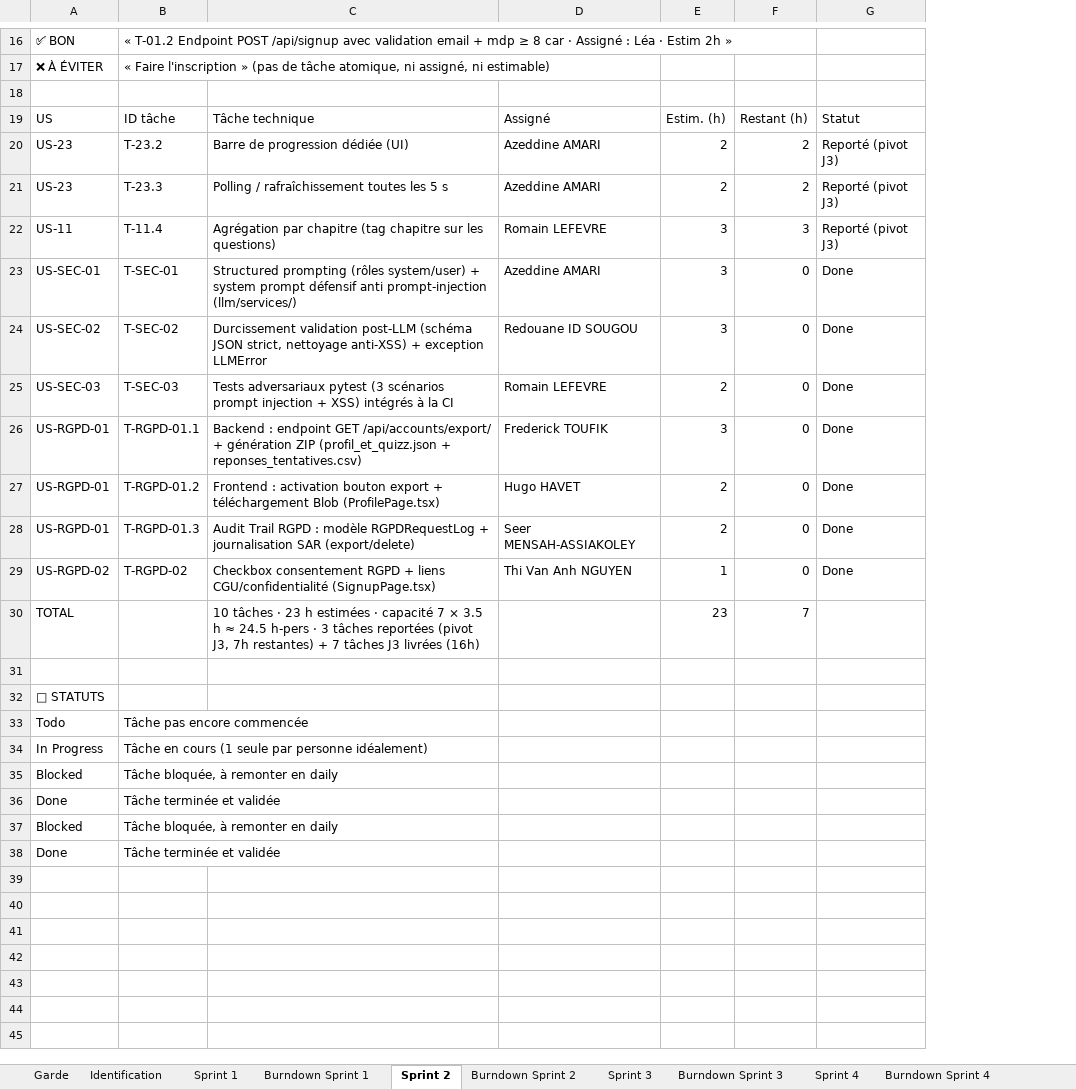
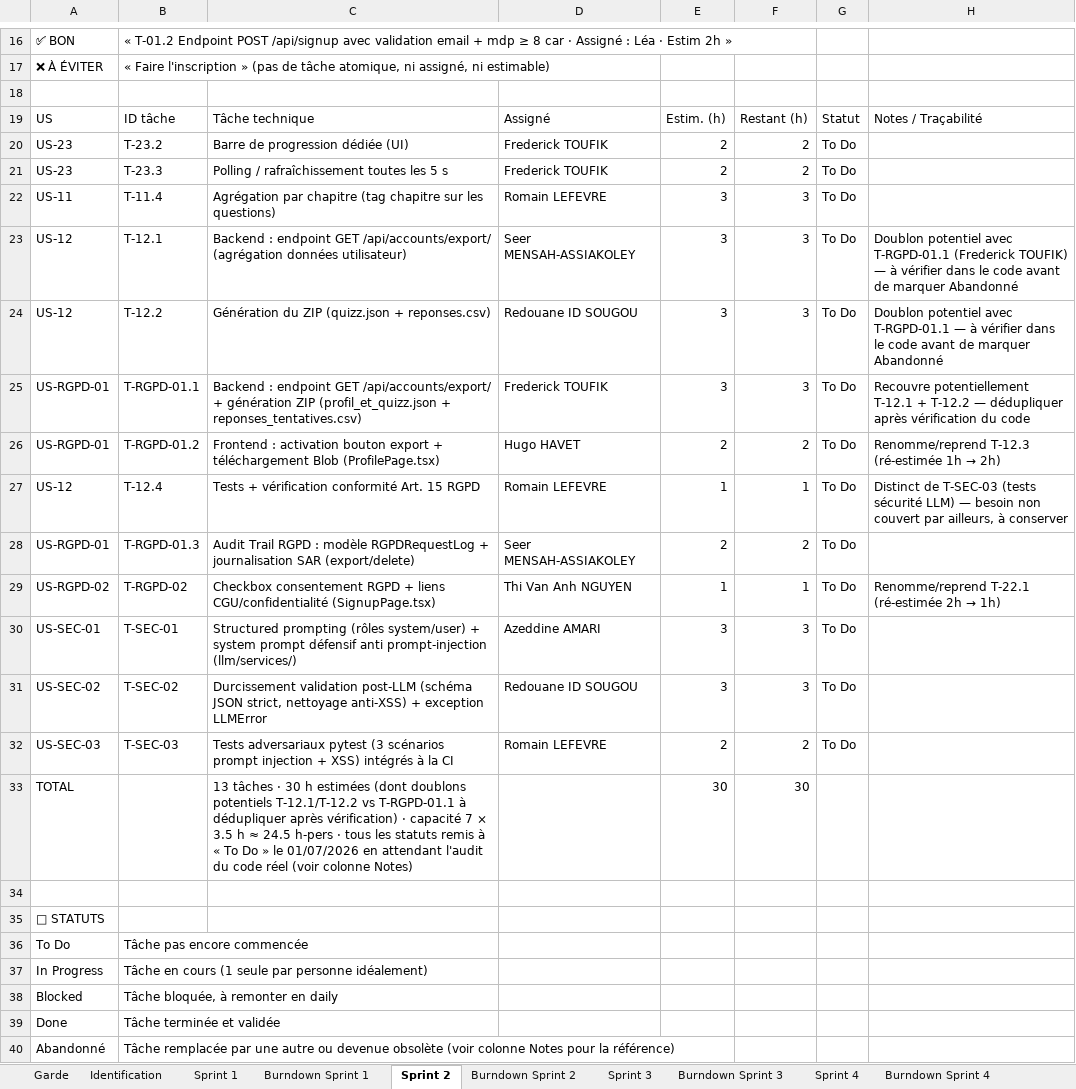
Before and after one commit to APOCALIPSSI-11/IPSSI_APOCAL_KIT, an Excel workbook: docs/cadrage/artefacts/equipe-11-sprint-backlog-v2.1.xlsx, sheet Sprint 2, drawn as a sheet; only a part is shown, gaps mark what is left out; values as stored, in another font and other column widths than the file's, no cell formats; charts and pictures not drawn; removed rows and columns are numbered as before the commit, all else as after; the diff names each change by its address in the sheet, - before the commit and + after, or states it on an @@ line.

Commit message:
docs: Ajout de la nouvelle version du sprint backlog

```diff
--- a/docs/cadrage/artefacts/equipe-11-sprint-backlog-v2.1.xlsx (sheet Sprint 2)
+++ b/docs/cadrage/artefacts/equipe-11-sprint-backlog-v2.1.xlsx (sheet Sprint 2)
-column G, rows 19-22: Statut | Reporté (pivot J3) | Reporté (pivot J3) | Reporté (pivot J3); rows 26-29: all Done
+column G, rows 19-22: Statut | To Do | To Do | To Do; rows 25-26: To Do | To Do; rows 28-29: To Do | To Do
+column H, row 19: Notes / Traçabilité; rows 25-26: Recouvre potentiellement T-12.1 + T-12.2 — dédupliquer après vérification du code | Renomme/reprend T-12.3 (ré-estimée 1h → 2h); row 29: Renomme/reprend T-22.1 (ré-estimée 2h → 1h)
-D20:D21: Azeddine AMARI
+D20:D21: Frederick TOUFIK
-row 23: US-SEC-01 | T-SEC-01 | Structured prompting (rôles system/user) + system prompt défensif anti prompt-injection (llm/services/) | Azeddine AMARI | 3 | 0 | Done
-row 24: US-SEC-02 | T-SEC-02 | Durcissement validation post-LLM (schéma JSON strict, nettoyage anti-XSS) + exception LLMError | Redouane ID SOUGOU | 3 | 0 | Done
-row 25: US-SEC-03 | T-SEC-03 | Tests adversariaux pytest (3 scénarios prompt injection + XSS) intégrés à la CI | Romain LEFEVRE | 2 | 0 | Done
+row 23: US-12 | T-12.1 | Backend : endpoint GET /api/accounts/export/ (agrégation données utilisateur) | Seer MENSAH-ASSIAKOLEY | 3 | 3 | To Do | Doublon potentiel avec T-RGPD-01.1 (Frederick TOUFIK) — à vérifier dans le code avant de marquer Abandonné
+row 24: US-12 | T-12.2 | Génération du ZIP (quizz.json + reponses.csv) | Redouane ID SOUGOU | 3 | 3 | To Do | Doublon potentiel avec T-RGPD-01.1 — à vérifier dans le code avant de marquer Abandonné
-F25: 0
+F25: 3
-F26: 0
+F26: 2
+row 27: US-12 | T-12.4 | Tests + vérification conformité Art. 15 RGPD | Romain LEFEVRE | 1 | 1 | To Do | Distinct de T-SEC-03 (tests sécurité LLM) — besoin non couvert par ailleurs, à conserver
-F28: 0
+F28: 2
-F29: 0
+F29: 1
+row 30: US-SEC-01 | T-SEC-01 | Structured prompting (rôles system/user) + system prompt défensif anti prompt-injection (llm/services/) | Azeddine AMARI | 3 | 3 | To Do
+row 31: US-SEC-02 | T-SEC-02 | Durcissement validation post-LLM (schéma JSON strict, nettoyage anti-XSS) + exception LLMError | Redouane ID SOUGOU | 3 | 3 | To Do
+row 32: US-SEC-03 | T-SEC-03 | Tests adversariaux pytest (3 scénarios prompt injection + XSS) intégrés à la CI | Romain LEFEVRE | 2 | 2 | To Do
-C33: 10 tâches · 23 h estimées · capacité 7 × 3.5 h ≈ 24.5 h-pers · 3 tâches reportées (pivot J3, 7h restantes) + 7 tâches J3 livrées (16h)
+C33: 13 tâches · 30 h estimées (dont doublons potentiels T-12.1/T-12.2 vs T-RGPD-01.1 à dédupliquer après vérification) · capacité 7 × 3.5 h ≈ 24.5 h-pers · tous les statuts remis à « To Do » le 01/07/2026 en attendant l'audit du code réel (voir colonne Notes)
-E33: 23
+E33: 30
-F33: 7
+F33: 30
-A36: Todo
+A36: To Do
-row 37: Blocked | Tâche bloquée, à remonter en daily
-row 38: Done | Tâche terminée et validée
+row 40: Abandonné | Tâche remplacée par une autre ou devenue obsolète (voir colonne Notes pour la référence)
```
Also changed, not shown: sheet Sprint 1, cell formats, charts or pictures.
